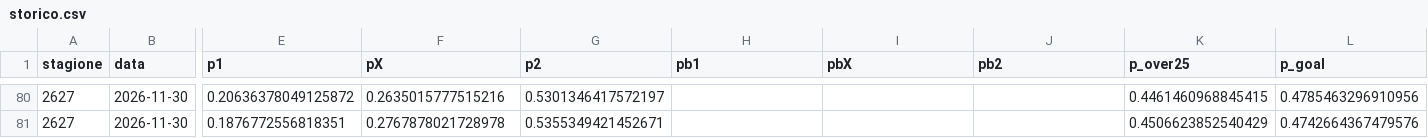
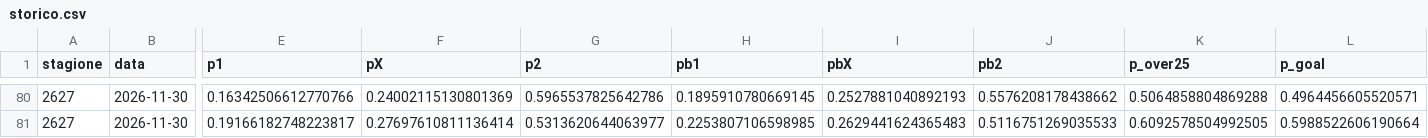
Before and after one commit to frankboni128-rgb/previsioni-serie-a, a CSV file: docs/storico.csv, drawn as a sheet; only a part is shown, gaps mark what is left out; the diff covers the shown part only; the diff names each change by its address in the sheet, - before the commit and + after, or states it on an @@ line.

```diff
--- a/docs/storico.csv
+++ b/docs/storico.csv
-E80 (p1): 0.20636378049125872
+E80 (p1): 0.16342506612770766
-F80 (pX): 0.2635015777515216
+F80 (pX): 0.24002115130801369
-G80 (p2): 0.5301346417572197
+G80 (p2): 0.5965537825642786
-H80 (pb1): (empty)
+H80 (pb1): 0.1895910780669145
-I80 (pbX): (empty)
+I80 (pbX): 0.2527881040892193
-J80 (pb2): (empty)
+J80 (pb2): 0.5576208178438662
-K80 (p_over25): 0.4461460968845415
+K80 (p_over25): 0.5064858804869288
-L80 (p_goal): 0.4785463296910956
+L80 (p_goal): 0.4964456605520571
-E81 (p1): 0.1876772556818351
+E81 (p1): 0.19166182748223817
-F81 (pX): 0.2767878021728978
+F81 (pX): 0.27697610811136414
-G81 (p2): 0.5355349421452671
+G81 (p2): 0.5313620644063977
-H81 (pb1): (empty)
+H81 (pb1): 0.2253807106598985
-I81 (pbX): (empty)
+I81 (pbX): 0.2629441624365483
-J81 (pb2): (empty)
+J81 (pb2): 0.5116751269035533
-K81 (p_over25): 0.4506623852540429
+K81 (p_over25): 0.6092578504992505
-L81 (p_goal): 0.4742664367479576
+L81 (p_goal): 0.5988522606190664
```
Also changed, not shown: 2 added rows, 2 removed rows and 48 edited cells elsewhere in this file, docs/giocate.csv, docs/previsioni_giornata.csv, 1 other file.
